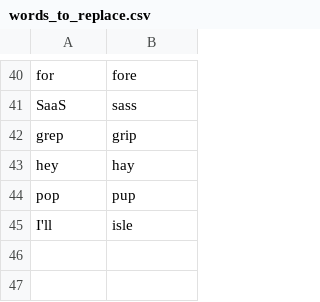
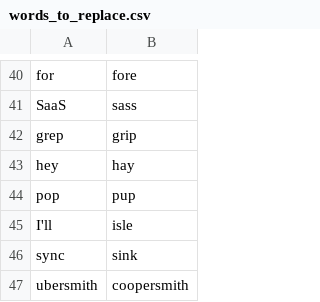
Before and after one commit to weyrick/knausj_talon, a CSV file: settings/words_to_replace.csv, drawn as a sheet; only a part is shown, gaps mark what is left out; the diff names each change by its address in the sheet, - before the commit and + after, or states it on an @@ line.

```diff
--- a/settings/words_to_replace.csv
+++ b/settings/words_to_replace.csv
+row 46: sync | sink
+row 47: ubersmith | coopersmith
```
Also changed, not shown: 1 other file.
